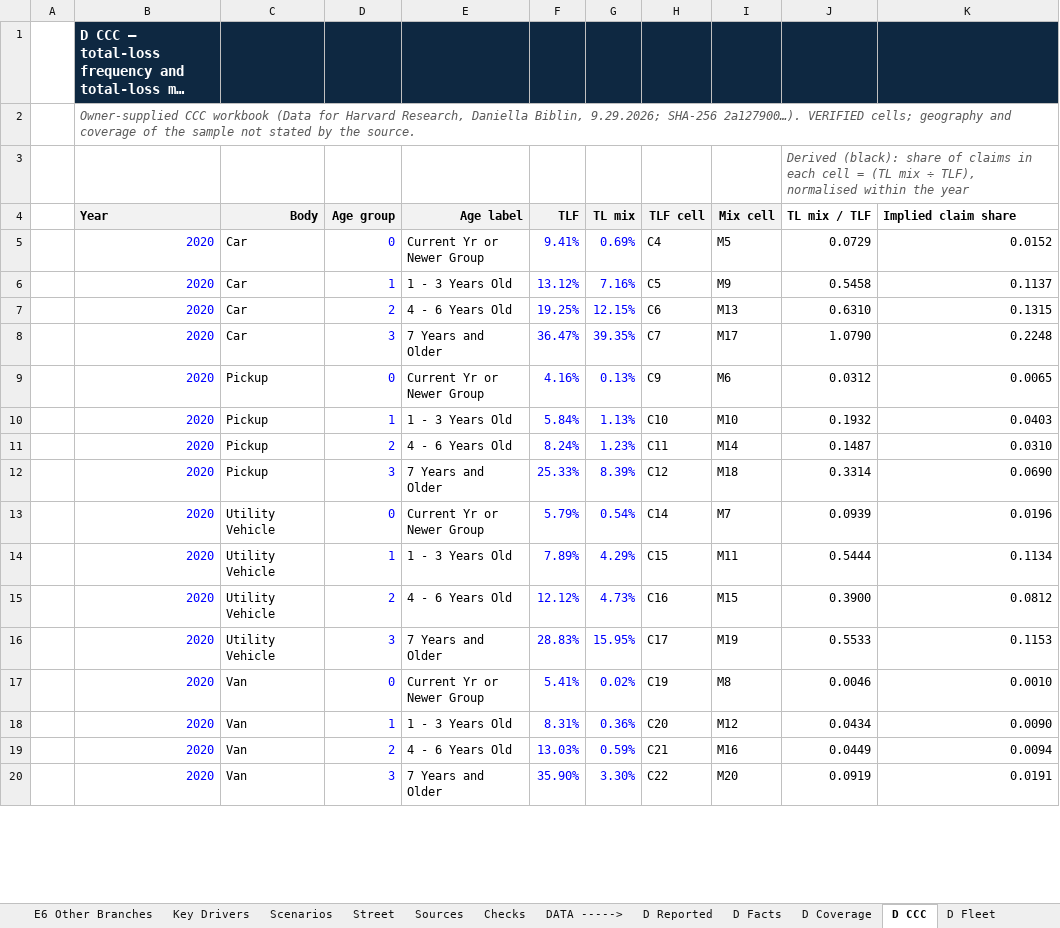
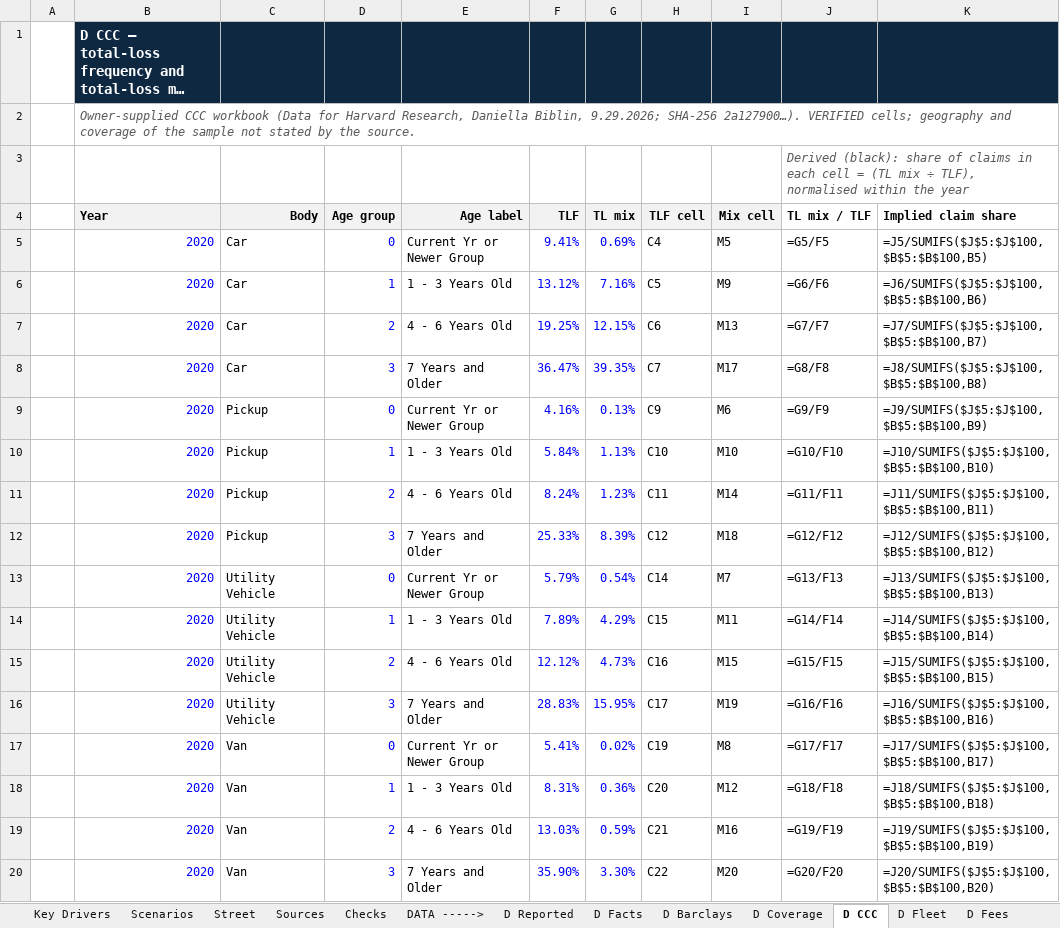
Before and after one commit to potpotman123/cprt-research, an Excel workbook: model/CPRT_Model_v2.xlsx, sheet D CCC, drawn as a sheet; only a part is shown; long unchanged cells end in …; values as stored, in another font and other column widths than the file's, no borders; formulas without a stored value are shown as written; the diff covers the shown part only; the diff names each change by its address in the sheet, - before the commit and + after, or states it on an @@ line.

```diff
--- a/model/CPRT_Model_v2.xlsx (sheet D CCC)
+++ b/model/CPRT_Model_v2.xlsx (sheet D CCC)
+sheet tab: D Barclays
-J5 (TL mix / TLF): 0.0729
+J5 (TL mix / TLF): =G5/F5
-K5 (Implied claim share): 0.0152
+K5 (Implied claim share): =J5/SUMIFS($J$5:$J$100,$B$5:$B$100,B5)
-J6 (TL mix / TLF): 0.5458
+J6 (TL mix / TLF): =G6/F6
-K6 (Implied claim share): 0.1137
+K6 (Implied claim share): =J6/SUMIFS($J$5:$J$100,$B$5:$B$100,B6)
-J7 (TL mix / TLF): 0.6310
+J7 (TL mix / TLF): =G7/F7
-K7 (Implied claim share): 0.1315
+K7 (Implied claim share): =J7/SUMIFS($J$5:$J$100,$B$5:$B$100,B7)
-J8 (TL mix / TLF): 1.0790
+J8 (TL mix / TLF): =G8/F8
-K8 (Implied claim share): 0.2248
+K8 (Implied claim share): =J8/SUMIFS($J$5:$J$100,$B$5:$B$100,B8)
-J9 (TL mix / TLF): 0.0312
+J9 (TL mix / TLF): =G9/F9
-K9 (Implied claim share): 0.0065
+K9 (Implied claim share): =J9/SUMIFS($J$5:$J$100,$B$5:$B$100,B9)
-J10 (TL mix / TLF): 0.1932
+J10 (TL mix / TLF): =G10/F10
-K10 (Implied claim share): 0.0403
+K10 (Implied claim share): =J10/SUMIFS($J$5:$J$100,$B$5:$B$100,B10)
-J11 (TL mix / TLF): 0.1487
+J11 (TL mix / TLF): =G11/F11
-K11 (Implied claim share): 0.0310
+K11 (Implied claim share): =J11/SUMIFS($J$5:$J$100,$B$5:$B$100,B11)
-J12 (TL mix / TLF): 0.3314
+J12 (TL mix / TLF): =G12/F12
-K12 (Implied claim share): 0.0690
+K12 (Implied claim share): =J12/SUMIFS($J$5:$J$100,$B$5:$B$100,B12)
-J13 (TL mix / TLF): 0.0939
+J13 (TL mix / TLF): =G13/F13
-K13 (Implied claim share): 0.0196
+K13 (Implied claim share): =J13/SUMIFS($J$5:$J$100,$B$5:$B$100,B13)
-J14 (TL mix / TLF): 0.5444
+J14 (TL mix / TLF): =G14/F14
-K14 (Implied claim share): 0.1134
+K14 (Implied claim share): =J14/SUMIFS($J$5:$J$100,$B$5:$B$100,B14)
-J15 (TL mix / TLF): 0.3900
+J15 (TL mix / TLF): =G15/F15
-K15 (Implied claim share): 0.0812
+K15 (Implied claim share): =J15/SUMIFS($J$5:$J$100,$B$5:$B$100,B15)
-J16 (TL mix / TLF): 0.5533
+J16 (TL mix / TLF): =G16/F16
-K16 (Implied claim share): 0.1153
+K16 (Implied claim share): =J16/SUMIFS($J$5:$J$100,$B$5:$B$100,B16)
-J17 (TL mix / TLF): 0.0046
+J17 (TL mix / TLF): =G17/F17
-K17 (Implied claim share): 0.0010
+K17 (Implied claim share): =J17/SUMIFS($J$5:$J$100,$B$5:$B$100,B17)
-J18 (TL mix / TLF): 0.0434
+J18 (TL mix / TLF): =G18/F18
-K18 (Implied claim share): 0.0090
+K18 (Implied claim share): =J18/SUMIFS($J$5:$J$100,$B$5:$B$100,B18)
-J19 (TL mix / TLF): 0.0449
+J19 (TL mix / TLF): =G19/F19
-K19 (Implied claim share): 0.0094
+K19 (Implied claim share): =J19/SUMIFS($J$5:$J$100,$B$5:$B$100,B19)
-J20 (TL mix / TLF): 0.0919
+J20 (TL mix / TLF): =G20/F20
-K20 (Implied claim share): 0.0191
+K20 (Implied claim share): =J20/SUMIFS($J$5:$J$100,$B$5:$B$100,B20)
```
Also changed, not shown: 160 edited cells elsewhere in this sheet, sheet E1a Fleet (roll), sheet Scenarios, sheet E2 Claims & Totals, sheet E3 Carriers, sheet DCF, sheet E1 Fleet, 8 more sheets, 1 other file.
